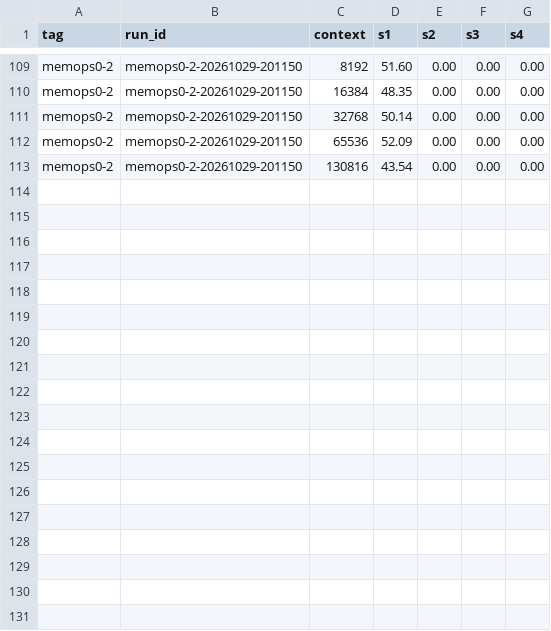
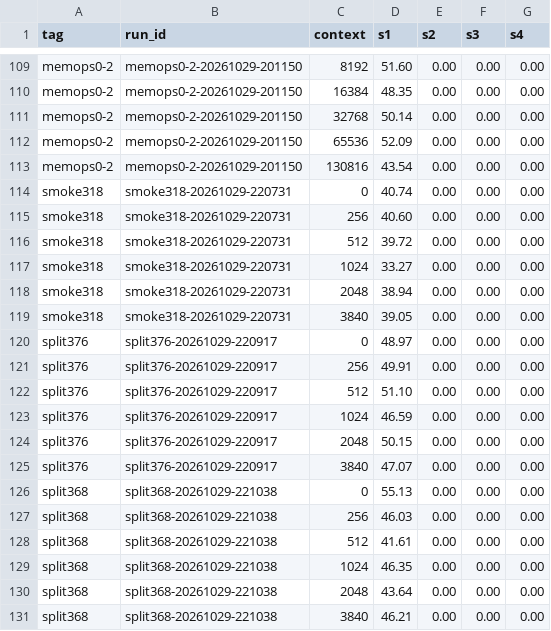
Before and after one commit to aand18/exllamav3, a CSV file: wiki/plans/v165-reports/artifacts/results/tg.csv, drawn as a sheet; only a part is shown, gaps mark what is left out.

```diff
--- a/wiki/plans/v165-reports/artifacts/results/tg.csv
+++ b/wiki/plans/v165-reports/artifacts/results/tg.csv
@@ -113 +113,19 @@ memops0-2,memops0-2-20261029-201150,65536,52.09,0.00,0.00,0.00
 memops0-2,memops0-2-20261029-201150,130816,43.54,0.00,0.00,0.00
+smoke318,smoke318-20261029-220731,0,40.74,0.00,0.00,0.00
+smoke318,smoke318-20261029-220731,256,40.60,0.00,0.00,0.00
+smoke318,smoke318-20261029-220731,512,39.72,0.00,0.00,0.00
+smoke318,smoke318-20261029-220731,1024,33.27,0.00,0.00,0.00
+smoke318,smoke318-20261029-220731,2048,38.94,0.00,0.00,0.00
+smoke318,smoke318-20261029-220731,3840,39.05,0.00,0.00,0.00
+split376,split376-20261029-220917,0,48.97,0.00,0.00,0.00
+split376,split376-20261029-220917,256,49.91,0.00,0.00,0.00
+split376,split376-20261029-220917,512,51.10,0.00,0.00,0.00
+split376,split376-20261029-220917,1024,46.59,0.00,0.00,0.00
+split376,split376-20261029-220917,2048,50.15,0.00,0.00,0.00
+split376,split376-20261029-220917,3840,47.07,0.00,0.00,0.00
+split368,split368-20261029-221038,0,55.13,0.00,0.00,0.00
+split368,split368-20261029-221038,256,46.03,0.00,0.00,0.00
+split368,split368-20261029-221038,512,41.61,0.00,0.00,0.00
+split368,split368-20261029-221038,1024,46.35,0.00,0.00,0.00
+split368,split368-20261029-221038,2048,43.64,0.00,0.00,0.00
+split368,split368-20261029-221038,3840,46.21,0.00,0.00,0.00
```
Also changed, not shown: wiki/plans/v165-reports/artifacts/results/passes.csv, wiki/plans/v165-reports/artifacts/results/pp.csv, 38 other files.
